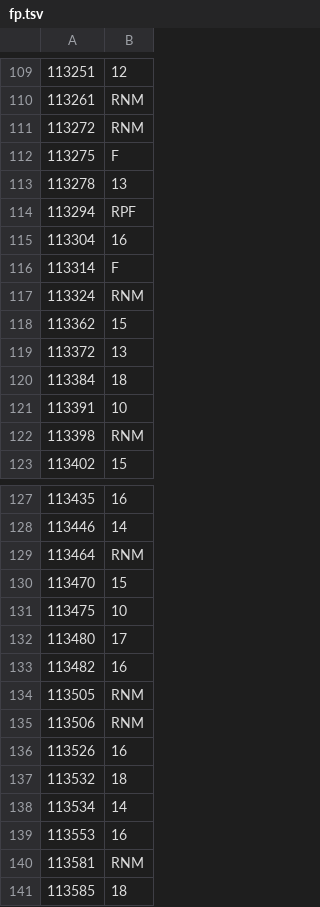
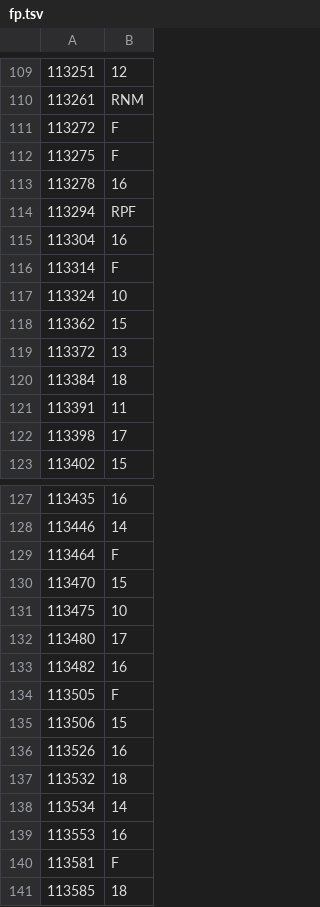
Before and after one commit to Blosuhm/grades, a TSV file: grades-data/data/clean/fp.tsv, drawn as a sheet; only a part is shown, gaps mark what is left out; the diff covers the shown part only.

```diff
--- a/grades-data/data/clean/fp.tsv
+++ b/grades-data/data/clean/fp.tsv
@@ -110,5 +110,5 @@
 113261	RNM
-113272	RNM
+113272	F
 113275	F
-113278	13
+113278	16
 113294	RPF
@@ -116,3 +116,3 @@
 113314	F
-113324	RNM
+113324	10
 113362	15
@@ -120,4 +120,4 @@
 113384	18
-113391	10
-113398	RNM
+113391	11
+113398	17
 113402	15
@@ -128,3 +128,3 @@
 113446	14
-113464	RNM
+113464	F
 113470	15
@@ -133,4 +133,4 @@
 113482	16
-113505	RNM
-113506	RNM
+113505	F
+113506	15
 113526	16
@@ -139,3 +139,3 @@
 113553	16
-113581	RNM
+113581	F
 113585	18
```
Also changed, not shown: 5 added rows and 40 edited cells elsewhere in this file, grades-data/data/clean/alga.tsv, grades-data/data/clean/ci.tsv, 4 other files.
